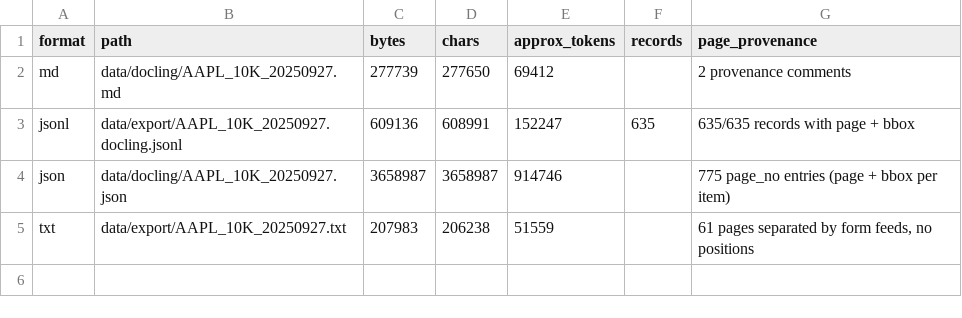
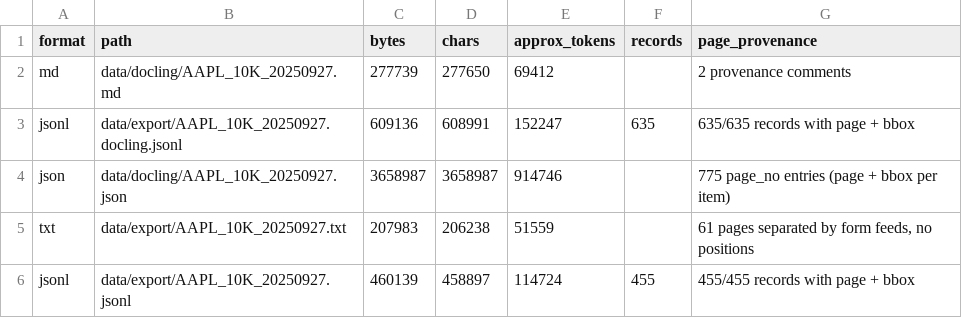
Before and after one commit to BigDataIA-Fall-26-Team-2/DAMG-7245-Project-Lantern-Team-2, a CSV file: reports/format_stats_final.csv, drawn as a sheet.

Commit message:
docs(report): back the traditional JSONL row with its measured stats; label answered vs verified runs (#137 review)

```diff
--- a/reports/format_stats_final.csv
+++ b/reports/format_stats_final.csv
@@ -5 +5,2 @@ json,data/docling/AAPL_10K_20250927.json,3658987,3658987,914746,,775 page_no ent
 txt,data/export/AAPL_10K_20250927.txt,207983,206238,51559,,"61 pages separated by form feeds, no positions"
+jsonl,data/export/AAPL_10K_20250927.jsonl,460139,458897,114724,455,455/455 records with page + bbox
```
Also changed, not shown: 1 other file.
